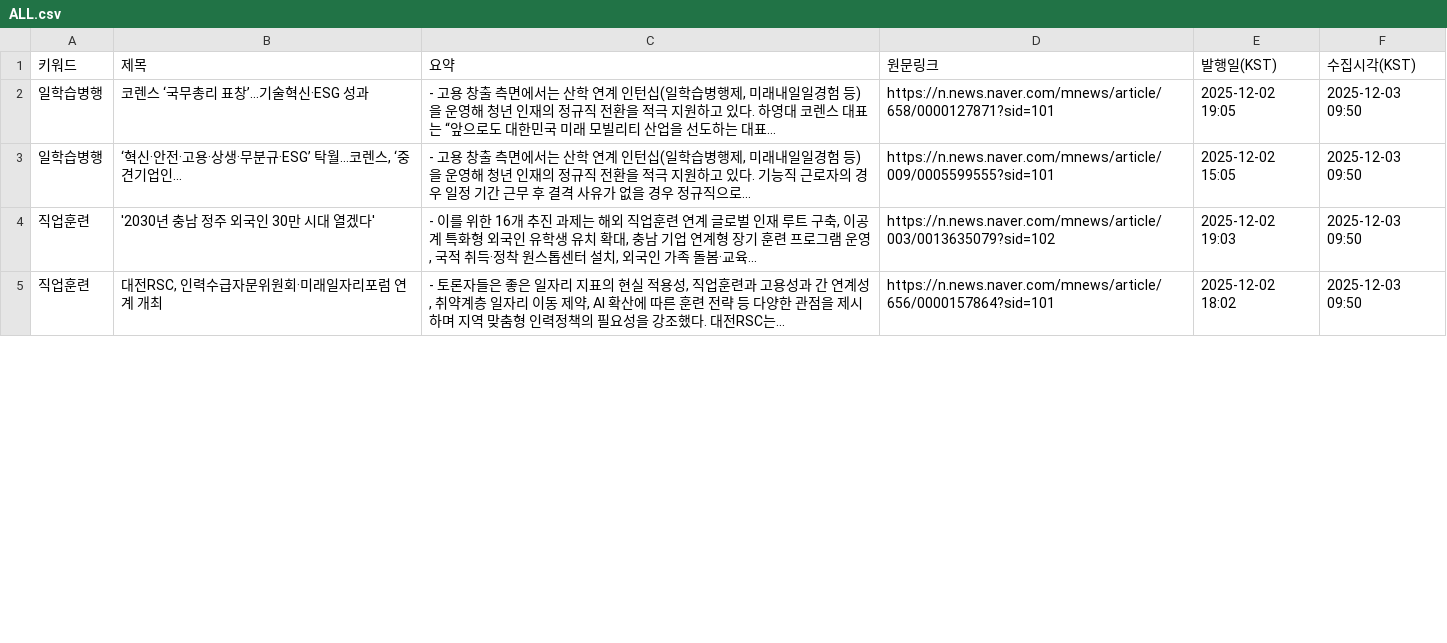
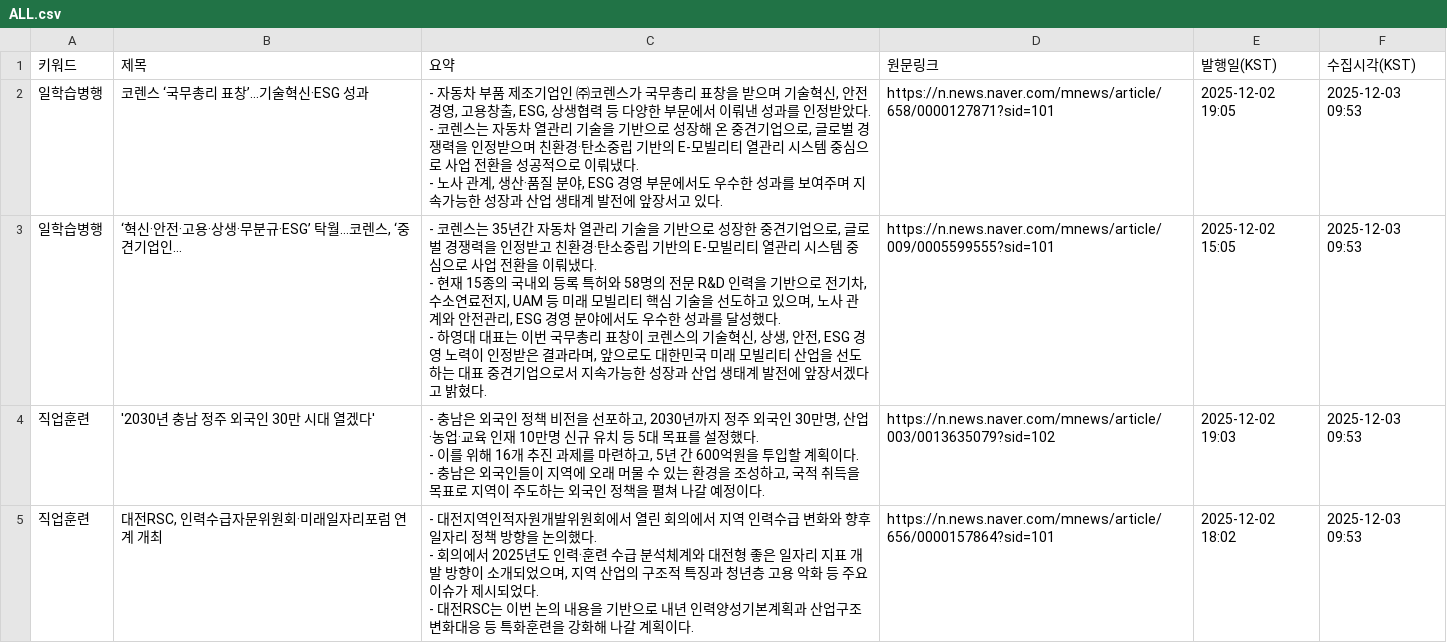
Before and after one commit to HyunJineeeee/news-report, a CSV file: data/ALL.csv, drawn as a sheet; only a part is shown; the diff covers the shown part only.

```diff
--- a/data/ALL.csv
+++ b/data/ALL.csv
@@ -1,5 +1,13 @@
 키워드,제목,요약,원문링크,발행일(KST),수집시각(KST)
-일학습병행,코렌스 ‘국무총리 표창’…기술혁신·ESG 성과,"- 고용 창출 측면에서는 산학 연계 인턴십(일학습병행제, 미래내일일경험 등)을 운영해 청년 인재의 정규직 전환을 적극 지원하고 있다. 하영대 코렌스 대표는 “앞으로도 대한민국 미래 모빌리티 산업을 선도하는 대표... ",https://n.news.naver.com/mnews/article/658/0000127871?sid=101,2025-12-02 19:05,2025-12-03 09:50
-일학습병행,"‘혁신·안전·고용·상생·무분규·ESG’ 탁월…코렌스, ‘중견기업인...","- 고용 창출 측면에서는 산학 연계 인턴십(일학습병행제, 미래내일일경험 등)을 운영해 청년 인재의 정규직 전환을 적극 지원하고 있다. 기능직 근로자의 경우 일정 기간 근무 후 결격 사유가 없을 경우 정규직으로... ",https://n.news.naver.com/mnews/article/009/0005599555?sid=101,2025-12-02 15:05,2025-12-03 09:50
-직업훈련,'2030년 충남 정주 외국인 30만 시대 열겠다',"- 이를 위한 16개 추진 과제는 해외 직업훈련 연계 글로벌 인재 루트 구축, 이공계 특화형 외국인 유학생 유치 확대, 충남 기업 연계형 장기 훈련 프로그램 운영, 국적 취득·정착 원스톱센터 설치, 외국인 가족 돌봄·교육... ",https://n.news.naver.com/mnews/article/003/0013635079?sid=102,2025-12-02 19:03,2025-12-03 09:50
-직업훈련,"대전RSC, 인력수급자문위원회·미래일자리포럼 연계 개최","- 토론자들은 좋은 일자리 지표의 현실 적용성, 직업훈련과 고용성과 간 연계성, 취약계층 일자리 이동 제약, AI 확산에 따른 훈련 전략 등 다양한 관점을 제시하며 지역 맞춤형 인력정책의 필요성을 강조했다. 대전RSC는... ",https://n.news.naver.com/mnews/article/656/0000157864?sid=101,2025-12-02 18:02,2025-12-03 09:50
+일학습병행,코렌스 ‘국무총리 표창’…기술혁신·ESG 성과,"- 자동차 부품 제조기업인 ㈜코렌스가 국무총리 표창을 받으며 기술혁신, 안전경영, 고용창출, ESG, 상생협력 등 다양한 부문에서 이뤄낸 성과를 인정받았다.
+- 코렌스는 자동차 열관리 기술을 기반으로 성장해 온 중견기업으로, 글로벌 경쟁력을 인정받으며 친환경·탄소중립 기반의 E-모빌리티 열관리 시스템 중심으로 사업 전환을 성공적으로 이뤄냈다.
+- 노사 관계, 생산·품질 분야, ESG 경영 부문에서도 우수한 성과를 보여주며 지속가능한 성장과 산업 생태계 발전에 앞장서고 있다.",https://n.news.naver.com/mnews/article/658/0000127871?sid=101,2025-12-02 19:05,2025-12-03 09:53
+일학습병행,"‘혁신·안전·고용·상생·무분규·ESG’ 탁월…코렌스, ‘중견기업인...","- 코렌스는 35년간 자동차 열관리 기술을 기반으로 성장한 중견기업으로, 글로벌 경쟁력을 인정받고 친환경·탄소중립 기반의 E-모빌리티 열관리 시스템 중심으로 사업 전환을 이뤄냈다.
+- 현재 15종의 국내외 등록 특허와 58명의 전문 R&D 인력을 기반으로 전기차, 수소연료전지, UAM 등 미래 모빌리티 핵심 기술을 선도하고 있으며, 노사 관계와 안전관리, ESG 경영 분야에서도 우수한 성과를 달성했다.
+- 하영대 대표는 이번 국무총리 표창이 코렌스의 기술혁신, 상생, 안전, ESG 경영 노력이 인정받은 결과라며, 앞으로도 대한민국 미래 모빌리티 산업을 선도하는 대표 중견기업으로서 지속가능한 성장과 산업 생태계 발전에 앞장서겠다고 밝혔다.",https://n.news.naver.com/mnews/article/009/0005599555?sid=101,2025-12-02 15:05,2025-12-03 09:53
+직업훈련,'2030년 충남 정주 외국인 30만 시대 열겠다',"- 충남은 외국인 정책 비전을 선포하고, 2030년까지 정주 외국인 30만명, 산업·농업·교육 인재 10만명 신규 유치 등 5대 목표를 설정했다.
+- 이를 위해 16개 추진 과제를 마련하고, 5년 간 600억원을 투입할 계획이다.
+- 충남은 외국인들이 지역에 오래 머물 수 있는 환경을 조성하고, 국적 취득을 목표로 지역이 주도하는 외국인 정책을 펼쳐 나갈 예정이다.",https://n.news.naver.com/mnews/article/003/0013635079?sid=102,2025-12-02 19:03,2025-12-03 09:53
+직업훈련,"대전RSC, 인력수급자문위원회·미래일자리포럼 연계 개최","- 대전지역인적자원개발위원회에서 열린 회의에서 지역 인력수급 변화와 향후 일자리 정책 방향을 논의했다.
+- 회의에서 2025년도 인력·훈련 수급 분석체계와 대전형 좋은 일자리 지표 개발 방향이 소개되었으며, 지역 산업의 구조적 특징과 청년층 고용 악화 등 주요 이슈가 제시되었다.
+- 대전RSC는 이번 논의 내용을 기반으로 내년 인력양성기본계획과 산업구조변화대응 등 특화훈련을 강화해 나갈 계획이다.",https://n.news.naver.com/mnews/article/656/0000157864?sid=101,2025-12-02 18:02,2025-12-03 09:53
```
Also changed, not shown: 1 removed row and 18 edited cells elsewhere in this file, data/NEW_latest.csv.
